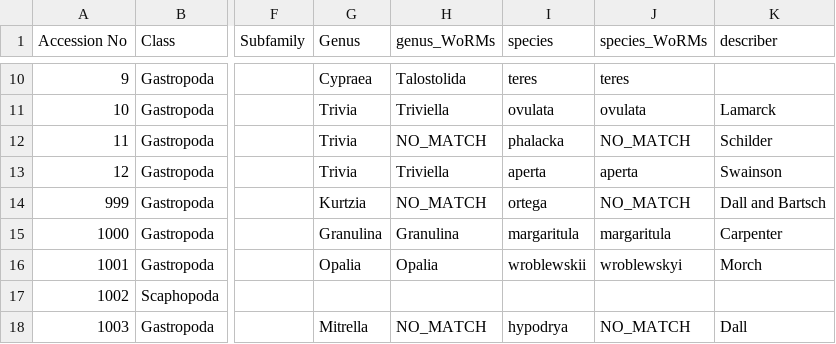
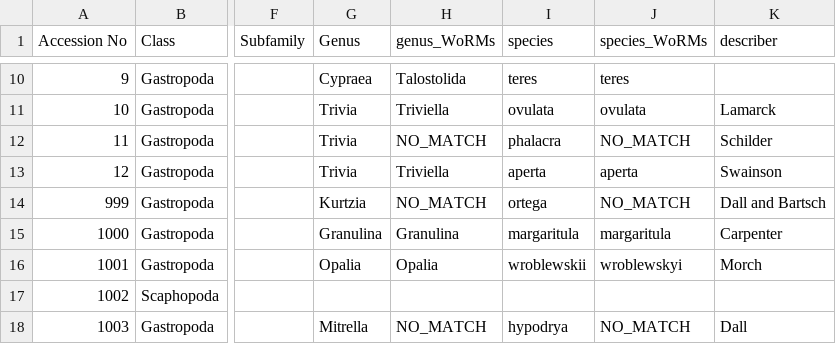
Before and after one commit to Armand1/Shell-collection, a CSV file: shell_collection_catalogue.csv, drawn as a sheet; only a part is shown, gaps mark what is left out; the diff names each change by its address in the sheet, - before the commit and + after, or states it on an @@ line.

Commit message:
Update shell_collection_catalogue.csv

```diff
--- a/shell_collection_catalogue.csv
+++ b/shell_collection_catalogue.csv
-I12 (species): phalacka
+I12 (species): phalacra
```
